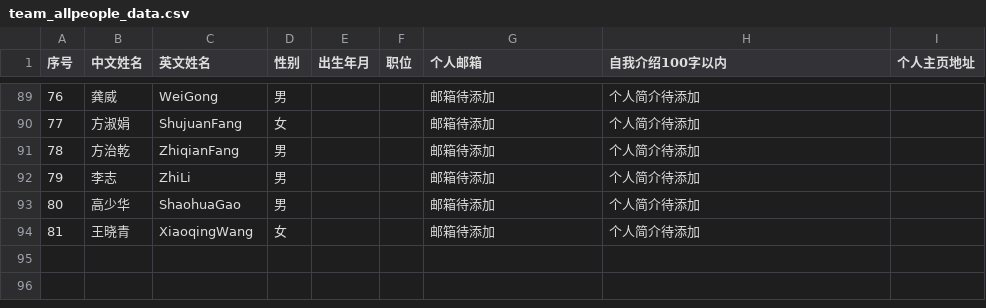
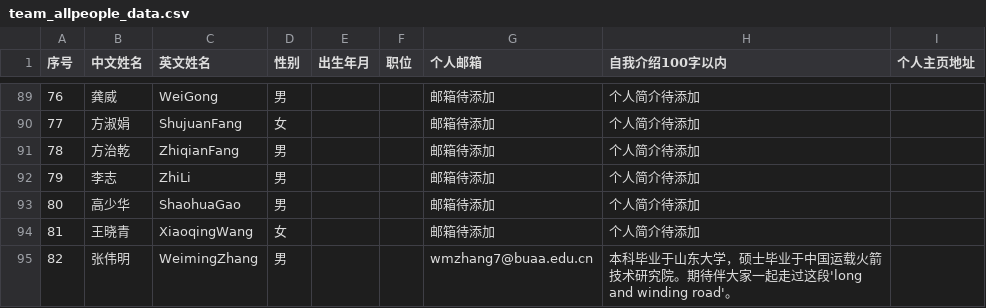
Before and after one commit to alkemine/alkemine_cn, a CSV file: auto/team_allpeople_data.csv, drawn as a sheet; only a part is shown, gaps mark what is left out; the diff covers the shown part only; the diff names each change by its address in the sheet, - before the commit and + after, or states it on an @@ line.

```diff
--- a/auto/team_allpeople_data.csv
+++ b/auto/team_allpeople_data.csv
+row 95: 82 | 张伟明 | WeimingZhang | 男 |  |  | wmzhang7@buaa.edu.cn | 本科毕业于山东大学，硕士毕业于中国运载火箭技术研究院。期待伴大家一起走过这段'long and winding road'。
```
Also changed, not shown: 1 added row, 1 removed row, 44 moved rows and 4 edited cells elsewhere in this file, 15 other files.
